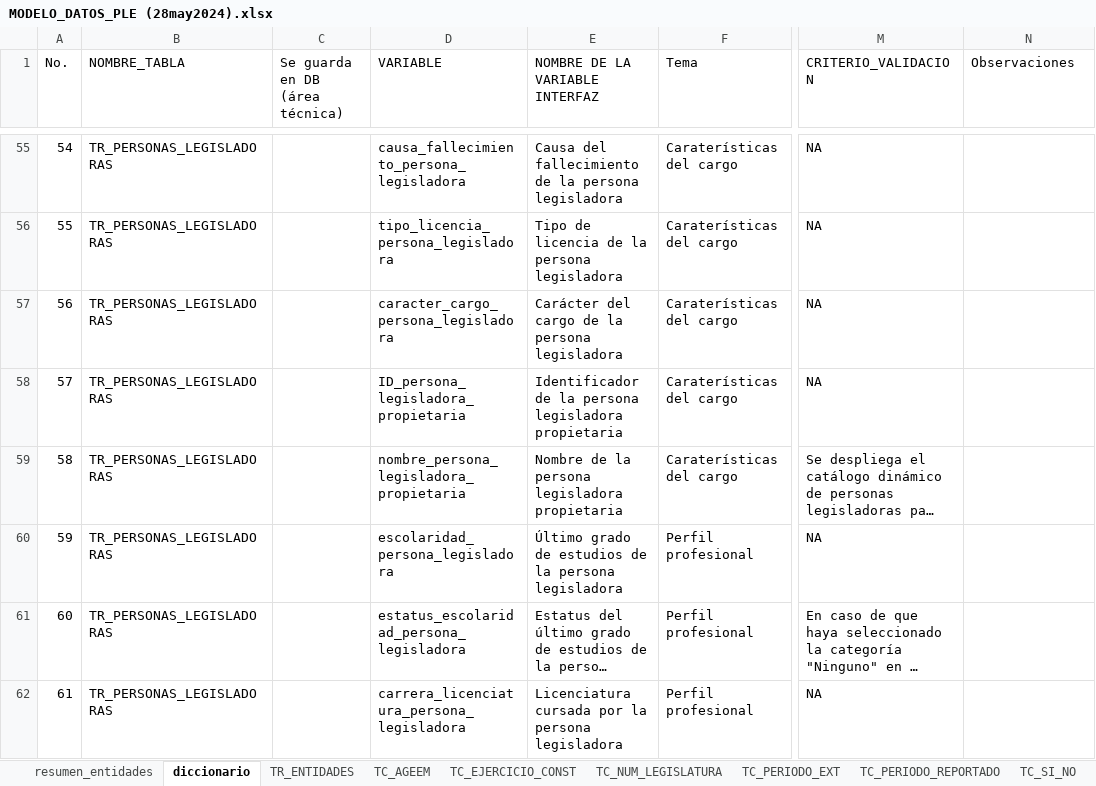
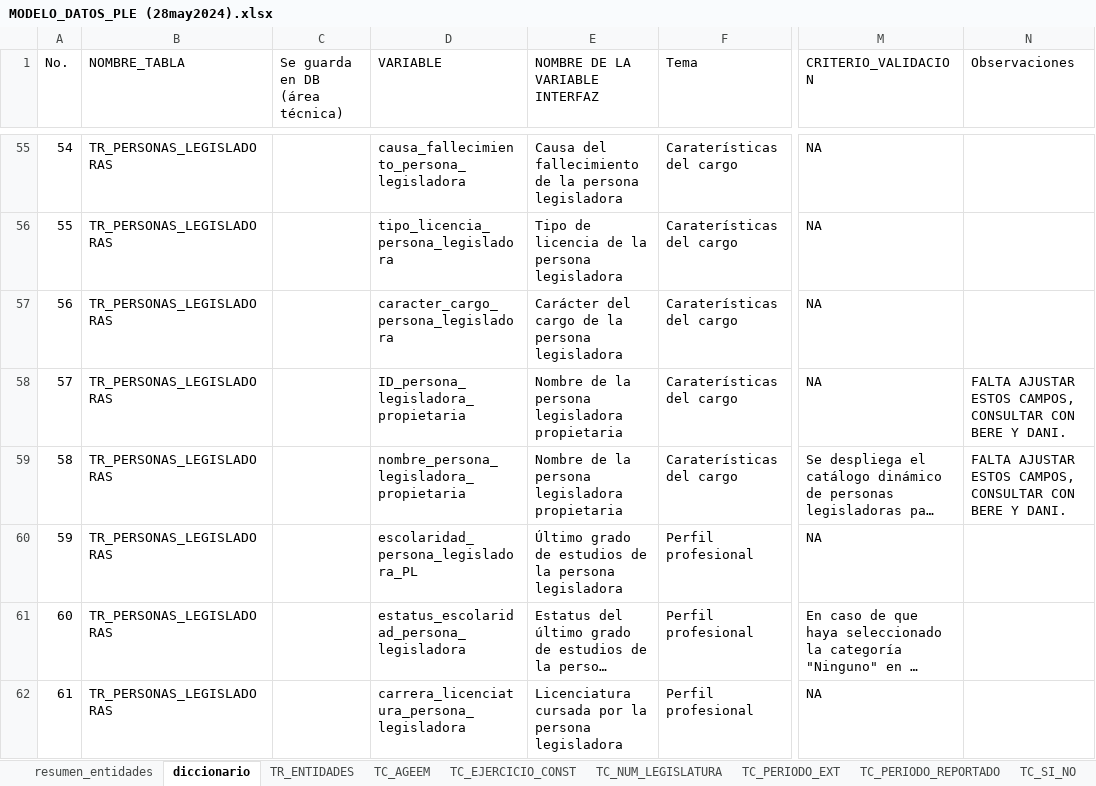
Before and after one commit to fjmd2088/Aplicativo_PLE_INEGI, an Excel workbook: MODELO_DATOS_PLE (28may2024).xlsx, sheet diccionario, drawn as a sheet; only a part is shown, gaps mark what is left out; long unchanged cells end in …; values as stored, in another font and other column widths than the file's, no cell formats; conditional formats and table styles not drawn; the diff names each change by its address in the sheet, - before the commit and + after, or states it on an @@ line.

Commit message:
Se empieza a configurar el apartado de perfil de estudios de PERSONAS_LEGISLADORAS

```diff
--- a/MODELO_DATOS_PLE (28may2024).xlsx (sheet diccionario)
+++ b/MODELO_DATOS_PLE (28may2024).xlsx (sheet diccionario)
-E58 (NOMBRE DE LA VARIABLE INTERFAZ): Identificador de la…
+E58 (NOMBRE DE LA VARIABLE INTERFAZ): Nombre de la…
-N58:N59 (Observaciones): (empty)
+N58:N59 (Observaciones): FALTA AJUSTAR ESTOS CAMPOS, CONSULTAR CON BERE Y DANI.
-D60 (VARIABLE): escolaridad_persona_legisladora
+D60 (VARIABLE): escolaridad_persona_legisladora_PL
```
Also changed, not shown: cell formats, 7 other files.
